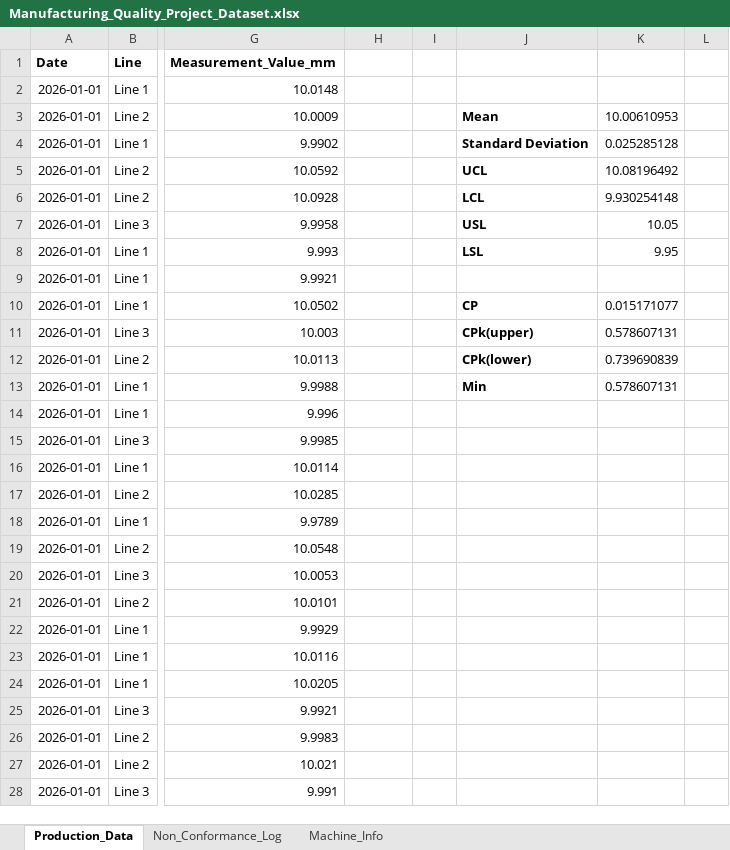
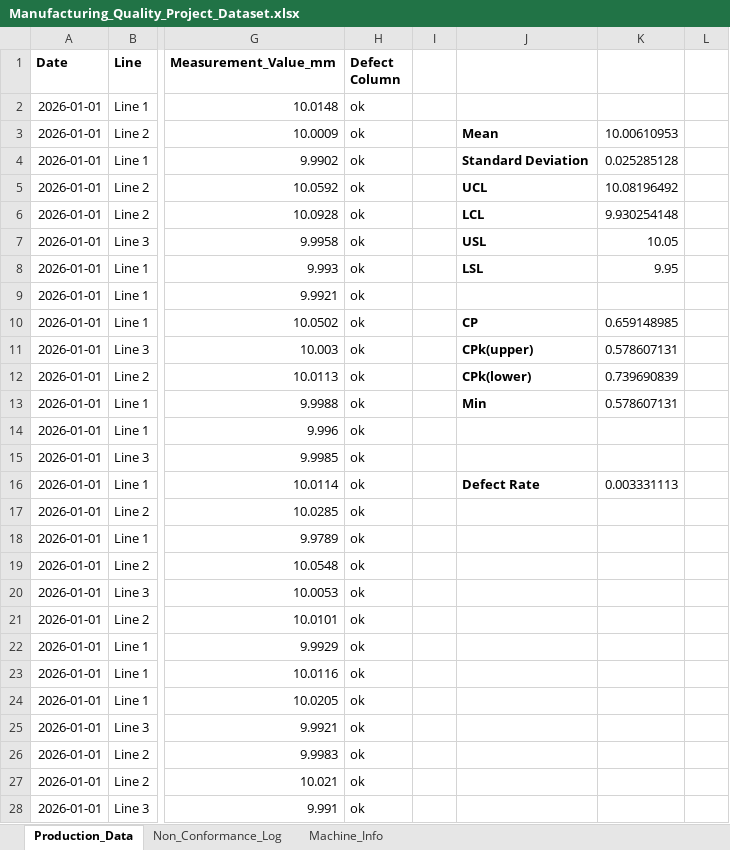
Before and after one commit to AjjuDangol/manufacturing-process-capability-analysis, an Excel workbook: manufacturing-process-capability-analysis/Data/Manufacturing_Quality_Project_Dataset.xlsx, sheet Production_Data, drawn as a sheet; only a part is shown, gaps mark what is left out; values as stored, in another font and other column widths than the file's, no borders; the diff covers the shown part only; the diff names each change by its address in the sheet, - before the commit and + after, or states it on an @@ line.

Commit message:
Add files via upload

```diff
--- a/manufacturing-process-capability-analysis/Data/Manufacturing_Quality_Project_Dataset.xlsx (sheet Production_Data)
+++ b/manufacturing-process-capability-analysis/Data/Manufacturing_Quality_Project_Dataset.xlsx (sheet Production_Data)
-H1: (empty)
+H1: Defect Column
-H2:H28 (Defect Column): (empty)
+H2:H28 (Defect Column): ok
-K10: 0.015171077
+K10: 0.659148985
-J16: (empty)
+J16: Defect Rate
-K16: (empty)
+K16: 0.003331113
```
Also changed, not shown: 1473 edited cells elsewhere in this sheet.
